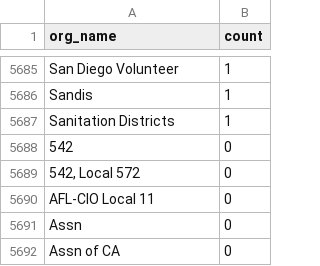
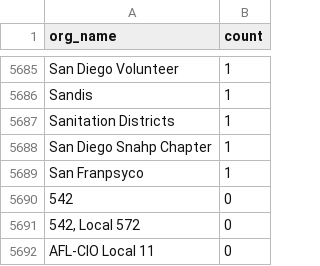
Before and after one commit to Nall-Group/california-groups-disambiguation, a CSV file: org_name_subsets_for_cleaning/org_names_partial.csv, drawn as a sheet; only a part is shown, gaps mark what is left out; the shorter side is filled out with more unchanged rows; the diff names each change by its address in the sheet, - before the commit and + after, or states it on an @@ line.

```diff
--- a/org_name_subsets_for_cleaning/org_names_partial.csv
+++ b/org_name_subsets_for_cleaning/org_names_partial.csv
+row 5688: San Diego Snahp Chapter | 1
+row 5689: San Franpsyco | 1
```
Also changed, not shown: 3 other files.
